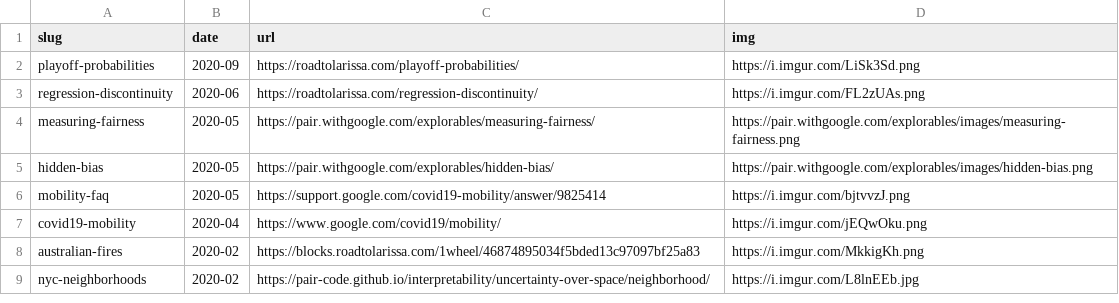
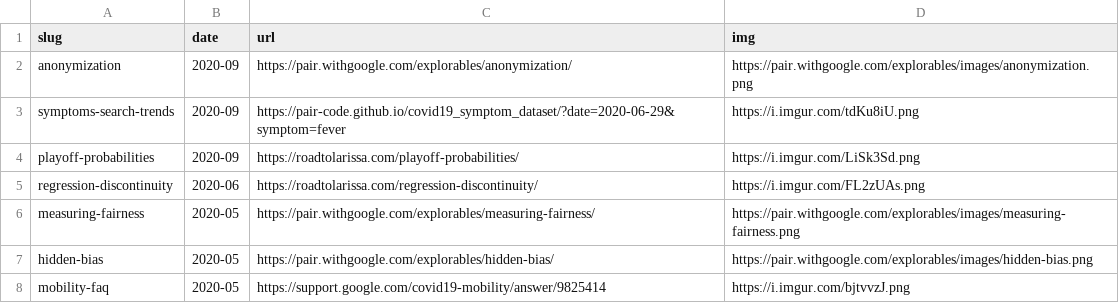
Before and after one commit to 1wheel/archive-roadtolarissa, a CSV file: homepage-list/projects.csv, drawn as a sheet; only a part is shown; the shorter side is filled out with more unchanged rows.

Commit message:
uploads sim data

```diff
--- a/homepage-list/projects.csv
+++ b/homepage-list/projects.csv
@@ -1,2 +1,4 @@
 slug,date,url,img
+anonymization,2020-09,https://pair.withgoogle.com/explorables/anonymization/,https://pair.withgoogle.com/explorables/images/anonymization.png
+symptoms-search-trends,2020-09,https://pair-code.github.io/covid19_symptom_dataset/?date=2020-06-29&symptom=fever,https://i.imgur.com/tdKu8iU.png
 playoff-probabilities,2020-09,https://roadtolarissa.com/playoff-probabilities/,https://i.imgur.com/LiSk3Sd.png
```
Also changed, not shown: 13 other files.
